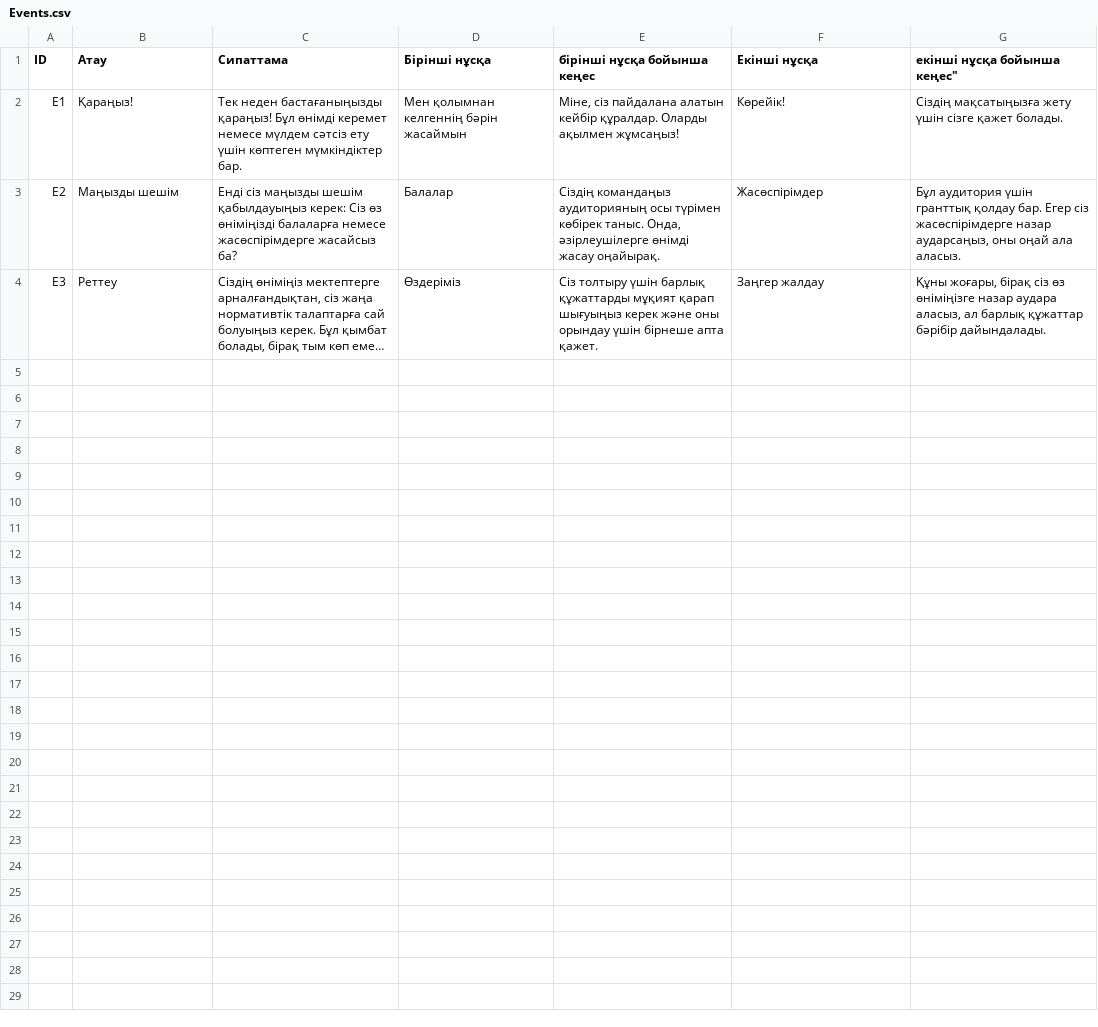
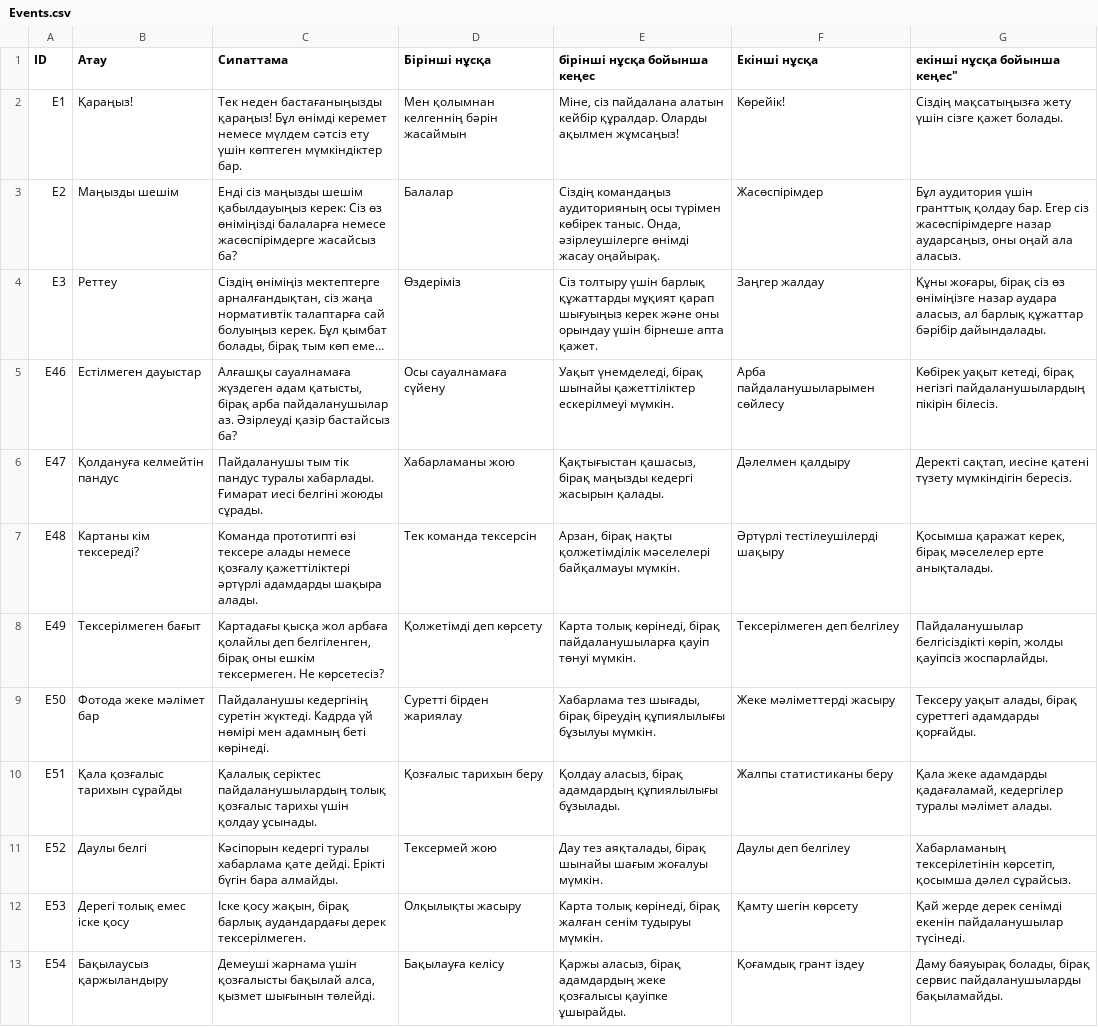
Before and after one commit to Kazakh-British-Technical-University/dpgsim, a CSV file: dpg_sim_export/Data/kk/Events.csv, drawn as a sheet; long unchanged cells end in …; the diff names each change by its address in the sheet, - before the commit and + after, or states it on an @@ line.

Commit message:
Add Invisible Barriers scenario with EN RU KK translations

```diff
--- a/dpg_sim_export/Data/kk/Events.csv
+++ b/dpg_sim_export/Data/kk/Events.csv
+row 5: E46 | Естілмеген дауыстар | Алғашқы сауалнамаға жүздеген адам қатысты, бірақ арба пайдаланушылар аз. Әзірлеуді қазір бастайсыз ба? | Осы сауалнамаға сүйену | Уақыт үнемделеді, бірақ шынайы қажеттіліктер ескерілмеуі мүмкін. | Арба пайдаланушыларымен сөйлесу | Көбірек уақыт кетеді, бірақ негізгі пайдаланушылардың пікірін білесіз.
+row 6: E47 | Қолдануға келмейтін пандус | Пайдаланушы тым тік пандус туралы хабарлады. Ғимарат иесі белгіні жоюды сұрады. | Хабарламаны жою | Қақтығыстан қашасыз, бірақ маңызды кедергі жасырын қалады. | Дәлелмен қалдыру | Деректі сақтап, иесіне қатені түзету мүмкіндігін бересіз.
+row 7: E48 | Картаны кім тексереді? | Команда прототипті өзі тексере алады немесе қозғалу қажеттіліктері әртүрлі адамдарды шақыра алады. | Тек команда тексерсін | Арзан, бірақ нақты қолжетімділік мәселелері байқалмауы мүмкін. | Әртүрлі тестілеушілерді шақыру | Қосымша қаражат керек, бірақ мәселелер ерте анықталады.
+row 8: E49 | Тексерілмеген бағыт | Картадағы қысқа жол арбаға қолайлы деп белгіленген, бірақ оны ешкім тексермеген. Не көрсетесіз? | Қолжетімді деп көрсету | Карта толық көрінеді, бірақ пайдаланушыларға қауіп төнуі мүмкін. | Тексерілмеген деп белгілеу | Пайдаланушылар белгісіздікті көріп, жолды қауіпсіз жоспарлайды.
+row 9: E50 | Фотода жеке мәлімет бар | Пайдаланушы кедергінің суретін жүктеді. Кадрда үй нөмірі мен адамның беті көрінеді. | Суретті бірден жариялау | Хабарлама тез шығады, бірақ біреудің құпиялылығы бұзылуы мүмкін. | Жеке мәліметтерді жасыру | Тексеру уақыт алады, бірақ суреттегі адамдарды қорғайды.
+row 10: E51 | Қала қозғалыс тарихын сұрайды | Қалалық серіктес пайдаланушылардың толық қозғалыс тарихы үшін қолдау ұсынады. | Қозғалыс тарихын беру | Қолдау аласыз, бірақ адамдардың құпиялылығы бұзылады. | Жалпы статистиканы беру | Қала жеке адамдарды қадағаламай, кедергілер туралы мәлімет алады.
+row 11: E52 | Даулы белгі | Кәсіпорын кедергі туралы хабарлама қате дейді. Ерікті бүгін бара алмайды. | Тексермей жою | Дау тез аяқталады, бірақ шынайы шағым жоғалуы мүмкін. | Даулы деп белгілеу | Хабарламаның тексерілетінін көрсетіп, қосымша дәлел сұрайсыз.
+row 12: E53 | Дерегі толық емес іске қосу | Іске қосу жақын, бірақ барлық аудандардағы дерек тексерілмеген. | Олқылықты жасыру | Карта толық көрінеді, бірақ жалған сенім тудыруы мүмкін. | Қамту шегін көрсету | Қай жерде дерек сенімді екенін пайдаланушылар түсінеді.
+row 13: E54 | Бақылаусыз қаржыландыру | Демеуші жарнама үшін қозғалысты бақылай алса, қызмет шығынын төлейді. | Бақылауға келісу | Қаржы аласыз, бірақ адамдардың жеке қозғалысы қауіпке ұшырайды. | Қоғамдық грант іздеу | Даму баяуырақ болады, бірақ сервис пайдаланушыларды бақыламайды.
```
Also changed, not shown: dpg_sim_export/Data/en/Events.csv, dpg_sim_export/Data/en/Projects.csv, 9 other files.
